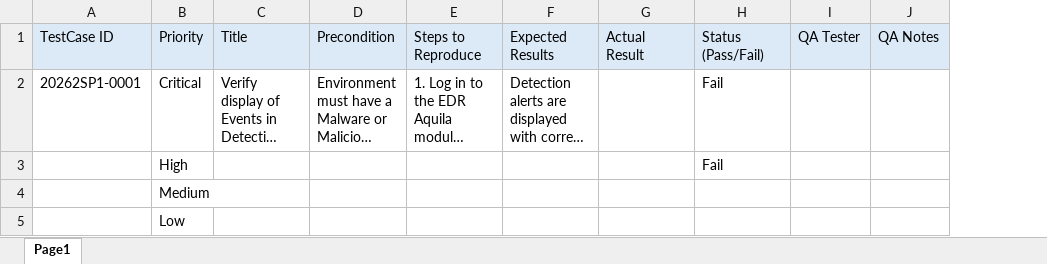
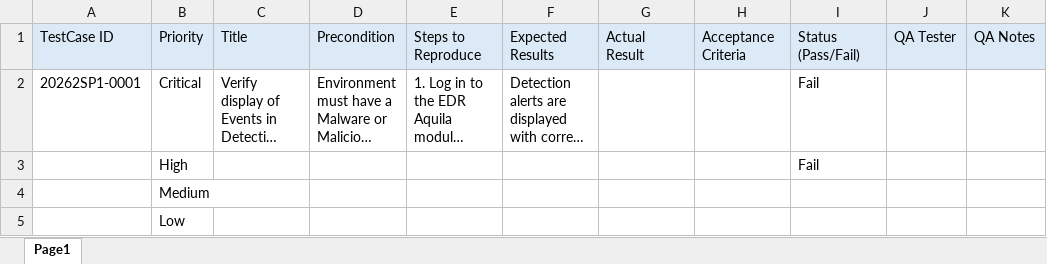
Before and after one commit to Freaky376/Test-Case-Automation, an Excel workbook: actual excel template/Test_Case_Template.xlsx, sheet Page1, drawn as a sheet; long unchanged cells end in …; values as stored, in another font and other column widths than the file's, no borders; conditional formats not drawn; the diff names each change by its address in the sheet, - before the commit and + after, or states it on an @@ line.

Commit message:
add column for acceptance criteria

```diff
--- a/actual excel template/Test_Case_Template.xlsx (sheet Page1)
+++ b/actual excel template/Test_Case_Template.xlsx (sheet Page1)
+column H, row 1: Acceptance Criteria
```
Also changed, not shown: 5 other files.
